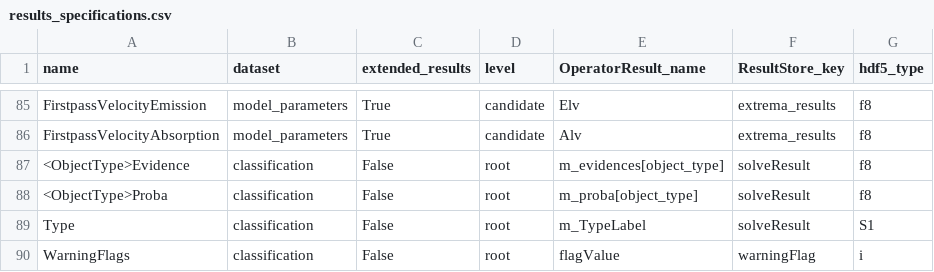
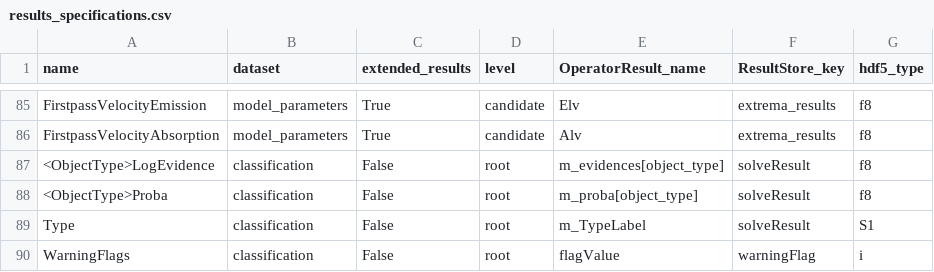
Before and after one commit to Subaru-PFS/drp_1d, a CSV file: pylibamazed/auxdir/pylibamazed/results_specifications.csv, drawn as a sheet; only a part is shown, gaps mark what is left out.

Commit message:
Renamed <ObjectType>Evidence to <ObjectType>LogEvidence in results specs

```diff
--- a/pylibamazed/auxdir/pylibamazed/results_specifications.csv
+++ b/pylibamazed/auxdir/pylibamazed/results_specifications.csv
@@ -86,3 +86,3 @@ FirstpassVelocityEmission	model_parameters	True	candidate	Elv	extrema_results	f8
 FirstpassVelocityAbsorption	model_parameters	True	candidate	Alv	extrema_results	f8
-<ObjectType>Evidence	classification	False	root	m_evidences[object_type]	solveResult	f8
+<ObjectType>LogEvidence	classification	False	root	m_evidences[object_type]	solveResult	f8
 <ObjectType>Proba	classification	False	root	m_proba[object_type]	solveResult	f8
```
